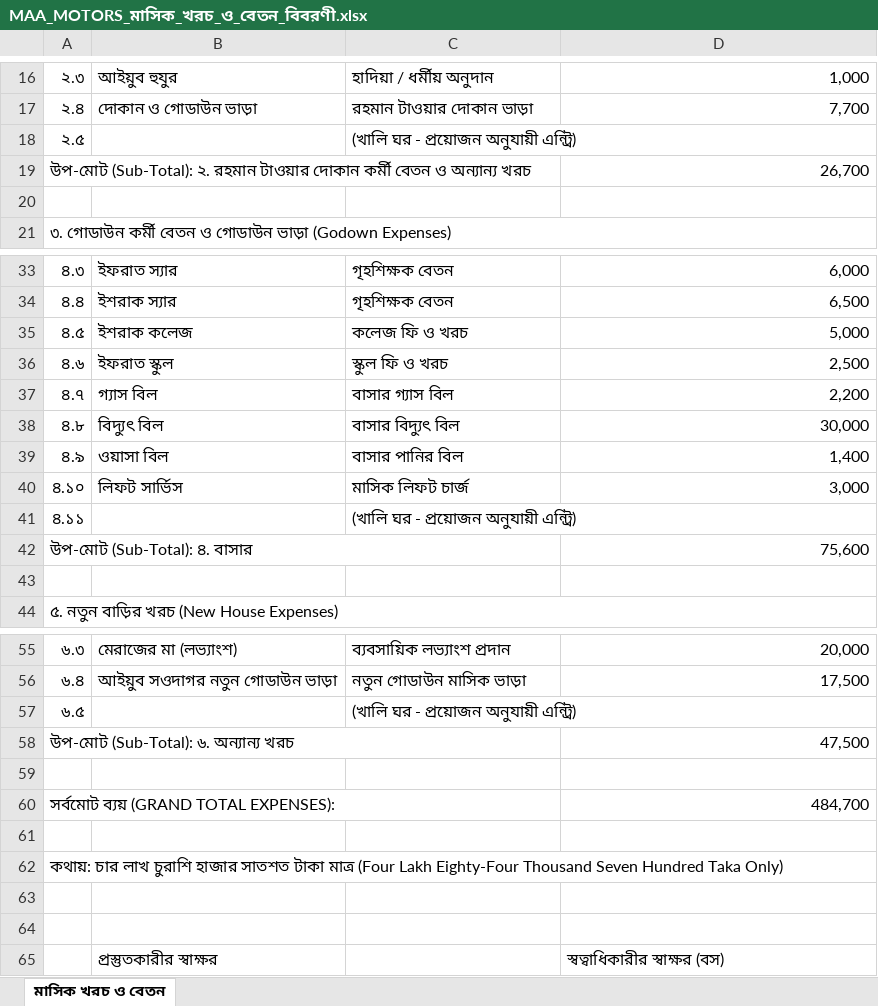
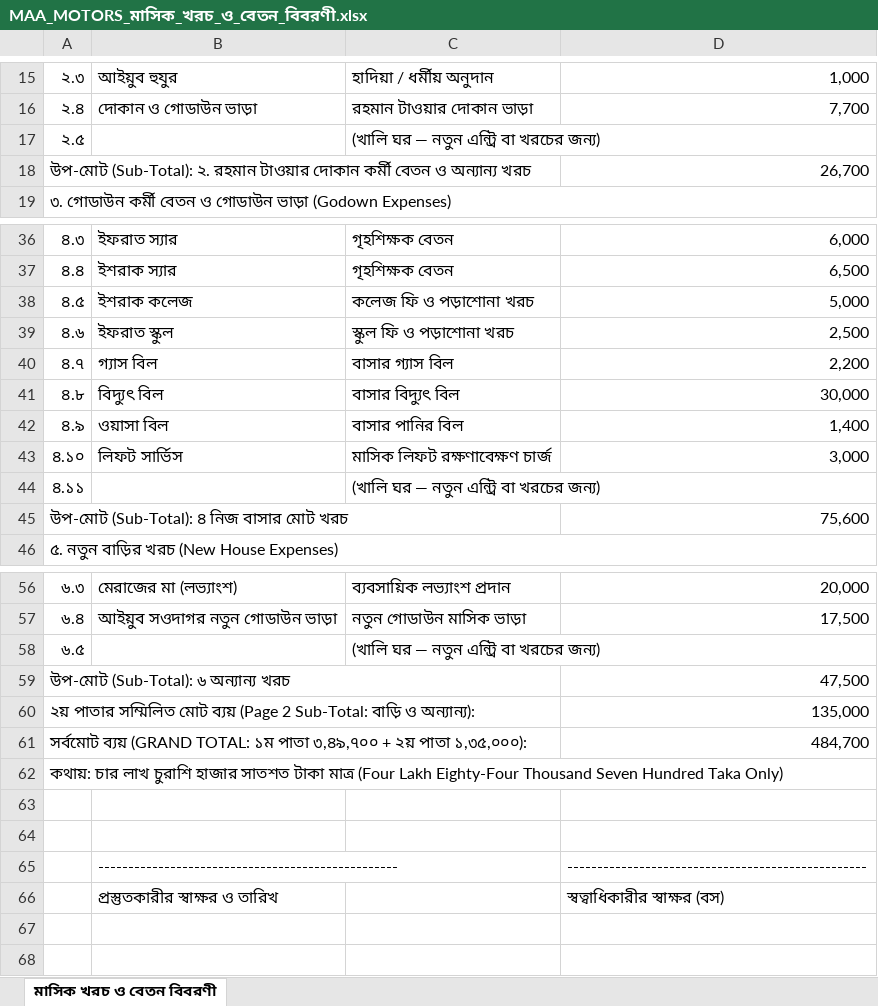
Before and after one commit to omarfarukitbd-spec/maa-motors-erp, an Excel workbook: MAA_MOTORS_মাসিক_খরচ_ও_বেতন_বিবরণী.xlsx, sheet মাসিক খরচ ও বেতন বিবরণী, drawn as a sheet; only a part is shown, gaps mark what is left out; values as stored, in another font and other column widths than the file's, no cell formats; removed rows and columns are numbered as before the commit, all else as after; the diff covers the shown part only; the diff names each change by its address in the sheet, - before the commit and + after, or states it on an @@ line.

Commit message:
feat(payroll): update Excel expense statements to 100% mirror user customized Word structure with live auto-calculating formulas

```diff
--- a/MAA_MOTORS_মাসিক_খরচ_ও_বেতন_বিবরণী.xlsx (sheet মাসিক খরচ ও বেতন বিবরণী)
+++ b/MAA_MOTORS_মাসিক_খরচ_ও_বেতন_বিবরণী.xlsx (sheet মাসিক খরচ ও বেতন বিবরণী)
-sheet tab: মাসিক খরচ ও বেতন
+sheet tab: মাসিক খরচ ও বেতন বিবরণী
-C17: (খালি ঘর - প্রয়োজন অনুযায়ী এন্ট্রি)
+C17: (খালি ঘর — নতুন এন্ট্রি বা খরচের জন্য)
-row 20: (empty)
-C38: কলেজ ফি ও খরচ
+C38: কলেজ ফি ও পড়াশোনা খরচ
-C39: স্কুল ফি ও খরচ
+C39: স্কুল ফি ও পড়াশোনা খরচ
-C43: মাসিক লিফট চার্জ
+C43: মাসিক লিফট রক্ষণাবেক্ষণ চার্জ
-C44: (খালি ঘর - প্রয়োজন অনুযায়ী এন্ট্রি)
+C44: (খালি ঘর — নতুন এন্ট্রি বা খরচের জন্য)
-A45: উপ-মোট (Sub-Total): ৪. বাসার
+A45: উপ-মোট (Sub-Total): ৪ নিজ বাসার মোট খরচ
-row 43: (empty)
-C58: (খালি ঘর - প্রয়োজন অনুযায়ী এন্ট্রি)
+C58: (খালি ঘর — নতুন এন্ট্রি বা খরচের জন্য)
-A59: উপ-মোট (Sub-Total): ৬. অন্যান্য খরচ
+A59: উপ-মোট (Sub-Total): ৬ অন্যান্য খরচ
-row 60: (empty)
+row 60: ২য় পাতার সম্মিলিত মোট ব্যয় (Page 2 Sub-Total: বাড়ি ও অন্যান্য): |  |  | 135,000
+A60:C60 merged
-A61: …ব্যয় (GRAND TOTAL EXPENSES):
+A61: …ব্যয় (GRAND TOTAL: ১ম পাতা ৩,৪৯,৭০০ + ২য় পাতা ১,৩৫,০০০):
-row 61: (empty)
+row 65:  | -------------------------------------------------- |  | --------------------------------------------------
-B66: প্রস্তুতকারীর স্বাক্ষর
+B66: প্রস্তুতকারীর স্বাক্ষর ও তারিখ
```
Also changed, not shown: 5 added rows, 2 removed rows, 10 edited cells and merged cells elsewhere in this sheet, cell formats, formulas that keep their value, Web_ERP/MAA_MOTORS_Monthly_Expenses.xlsx, 1 other file.
